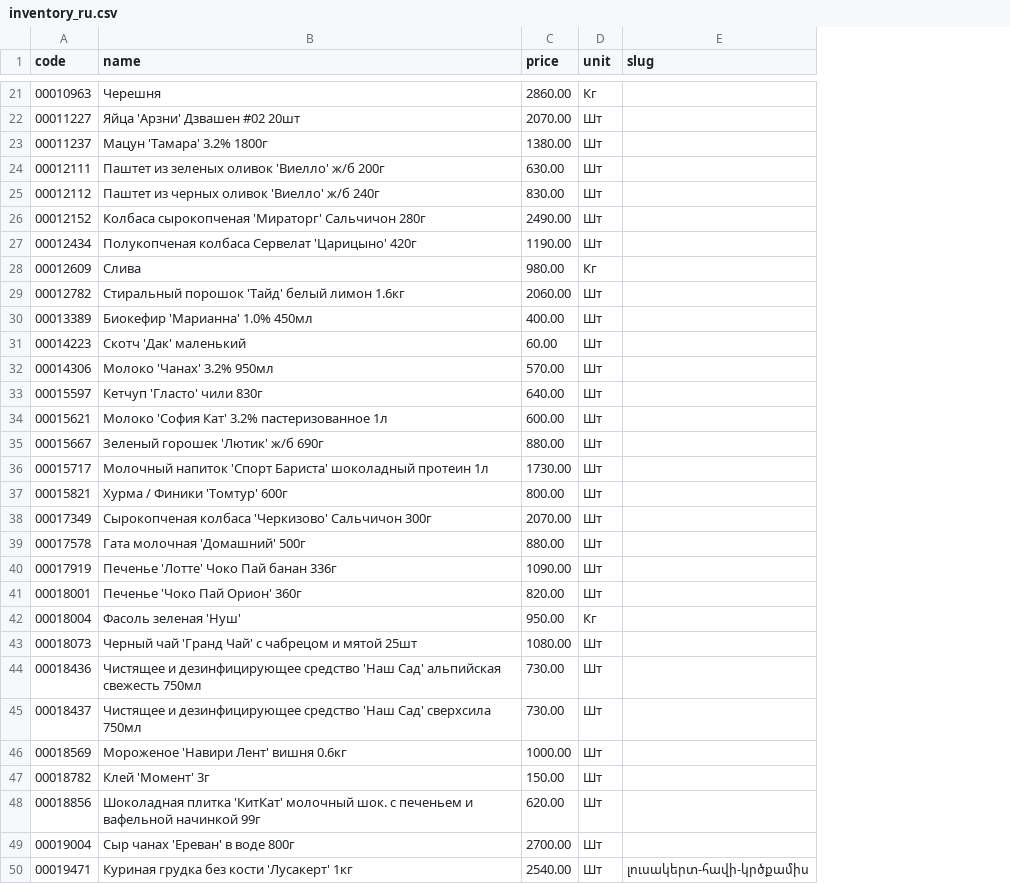
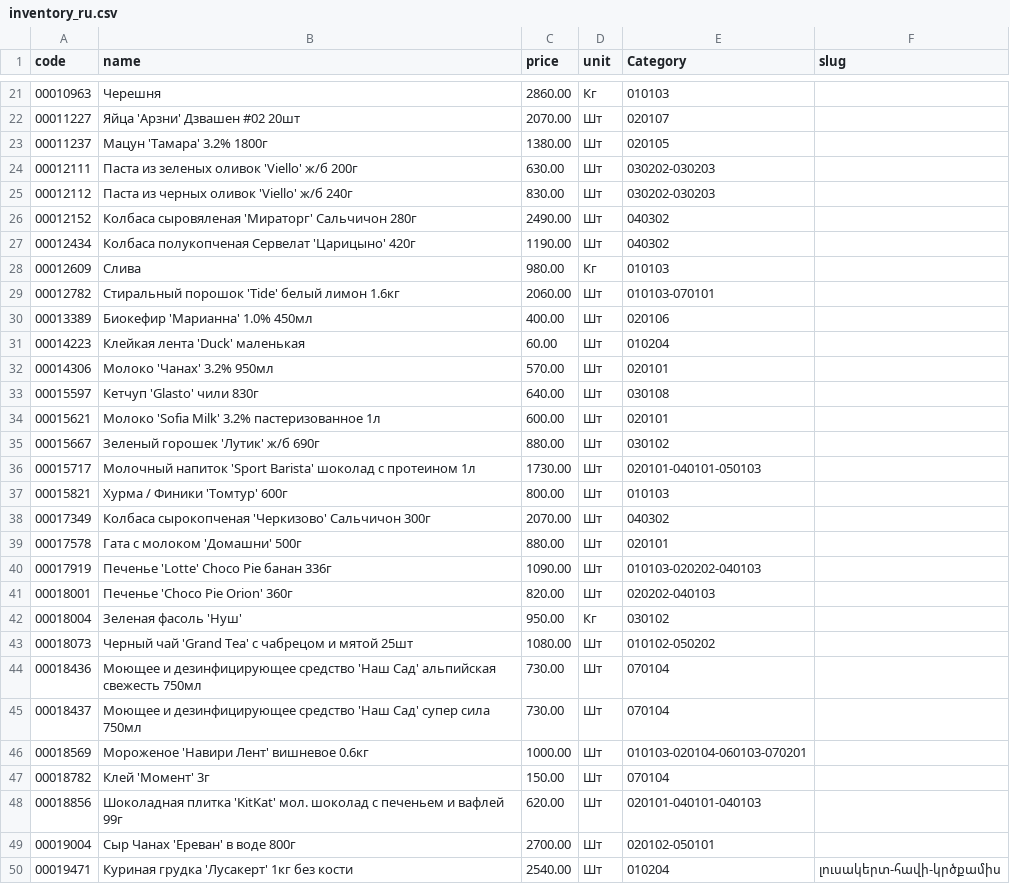
Before and after one commit to rocolasupermarket/rocolasupermarket.github.io, a CSV file: assets/inventory_ru.csv, drawn as a sheet; only a part is shown, gaps mark what is left out; the diff covers the shown part only; the diff names each change by its address in the sheet, - before the commit and + after, or states it on an @@ line.

Commit message:
Add category

```diff
--- a/assets/inventory_ru.csv
+++ b/assets/inventory_ru.csv
+column E (Category), rows 21-50: 010103 | 020107 | 020105 | 030202-030203 | 030202-030203 | 040302 | 040302 | 010103 | 010103-070101 | 020106 | 010204 | 020101 | 030108 | 020101 | 030102 | 020101-040101-050103 | 010103 | 040302 | 020101 | 010103-020202-040103 | 020202-040103 | 030102 | 010102-050202 | 070104 | 070104 | 010103-020104-060103-070201 | 070104 | 020101-040101-040103 | 020102-050101 | 010204
-B24 (name): Паштет из зеленых оливок 'Виелло' ж/б 200г
+B24 (name): Паста из зеленых оливок 'Viello' ж/б 200г
-B25 (name): Паштет из черных оливок 'Виелло' ж/б 240г
+B25 (name): Паста из черных оливок 'Viello' ж/б 240г
-B26 (name): Колбаса сырокопченая 'Мираторг' Сальчичон…
+B26 (name): Колбаса сыровяленая 'Мираторг' Сальчичон…
-B27 (name): Полукопченая колбаса Сервелат 'Царицыно' 420г
+B27 (name): Колбаса полукопченая Сервелат 'Царицыно' 420г
-B29 (name): Стиральный порошок 'Тайд' белый лимон 1.6кг
+B29 (name): Стиральный порошок 'Tide' белый лимон 1.6кг
-B31 (name): Скотч 'Дак' маленький
+B31 (name): Клейкая лента 'Duck' маленькая
-B33 (name): Кетчуп 'Гласто' чили 830г
+B33 (name): Кетчуп 'Glasto' чили 830г
-B34 (name): Молоко 'София Кат' 3.2% пастеризованное 1л
+B34 (name): Молоко 'Sofia Milk' 3.2% пастеризованное 1л
-B35 (name): Зеленый горошек 'Лютик' ж/б 690г
+B35 (name): Зеленый горошек 'Лутик' ж/б 690г
-B36 (name): Молочный напиток 'Спорт Бариста' шоколадный протеин 1л
+B36 (name): Молочный напиток 'Sport Barista' шоколад с протеином 1л
-B38 (name): Сырокопченая колбаса 'Черкизово' Сальчичон…
+B38 (name): Колбаса сырокопченая 'Черкизово' Сальчичон…
-B39 (name): Гата молочная 'Домашний' 500г
+B39 (name): Гата с молоком 'Домашни' 500г
-B40 (name): Печенье 'Лотте' Чоко Пай банан 336г
+B40 (name): Печенье 'Lotte' Choco Pie банан 336г
-B41 (name): Печенье 'Чоко Пай Орион' 360г
+B41 (name): Печенье 'Choco Pie Orion' 360г
-B42 (name): Фасоль зеленая 'Нуш'
+B42 (name): Зеленая фасоль 'Нуш'
-B43 (name): Черный чай 'Гранд Чай' с чабрецом…
+B43 (name): Черный чай 'Grand Tea' с чабрецом…
-B44 (name): Чистящее и дезинфицирующее…
+B44 (name): Моющее и дезинфицирующее…
-B45 (name): Чистящее и дезинфицирующее средство 'Наш Сад' сверхсила 750мл
+B45 (name): Моющее и дезинфицирующее средство 'Наш Сад' супер сила 750мл
-B46 (name): Мороженое 'Навири Лент' вишня 0.6кг
+B46 (name): Мороженое 'Навири Лент' вишневое 0.6кг
-B48 (name): Шоколадная плитка 'КитКат' молочный шок. с печеньем и вафельной начинкой 99г
+B48 (name): Шоколадная плитка 'KitKat' мол. шоколад с печеньем и вафлей 99г
-B49 (name): Сыр чанах 'Ереван' в воде 800г
+B49 (name): Сыр Чанах 'Ереван' в воде 800г
-B50 (name): Куриная грудка без кости 'Лусакерт' 1кг
+B50 (name): Куриная грудка 'Лусакерт' 1кг без кости
```
Also changed, not shown: 76 edited cells elsewhere in this file, assets/inventory_en.csv, assets/inventory_hy.csv, 56 other files.
